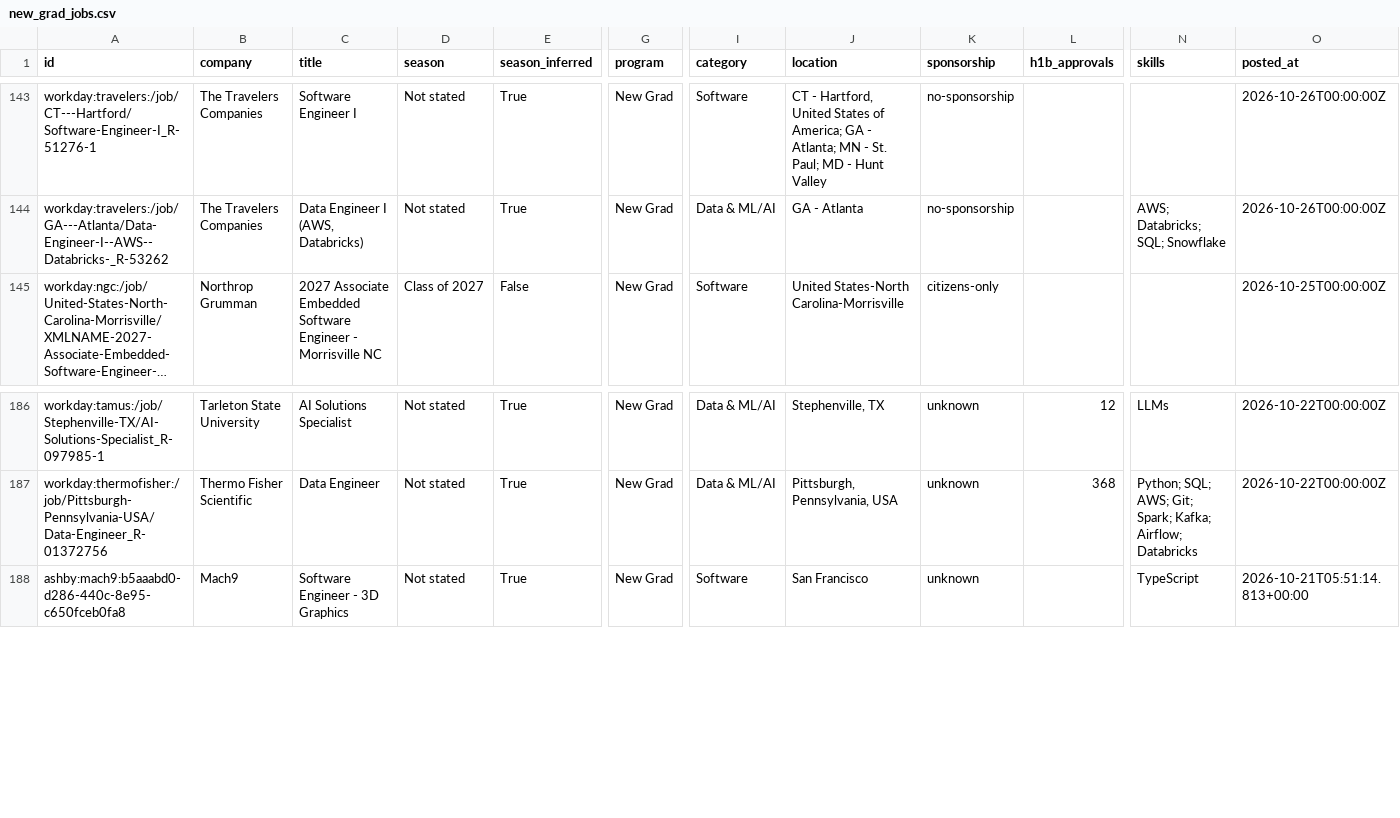
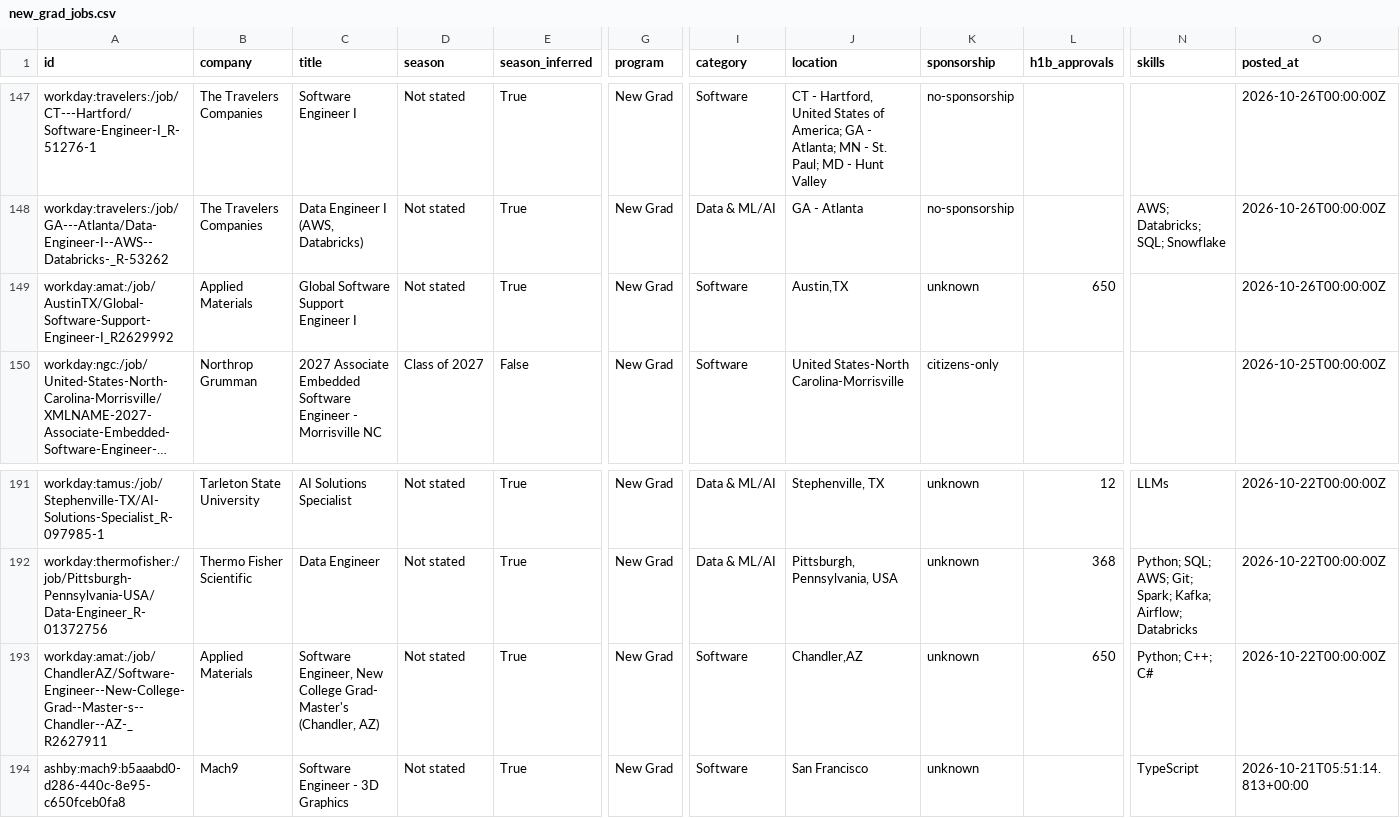
Before and after one commit to apxxrv/New-Grad-Tech-Jobs, a CSV file: data/new_grad_jobs.csv, drawn as a sheet; only a part is shown, gaps mark what is left out; long unchanged cells end in …; rows hold the shown columns only; the diff covers the shown part only; the diff names each change by its address in the sheet, - before the commit and + after, or states it on an @@ line.

```diff
--- a/data/new_grad_jobs.csv
+++ b/data/new_grad_jobs.csv
+row 149: workday:amat:/job/AustinTX/Global-Software-Support-Engineer-I_R2629992 | Applied Materials | Global Software Support Engineer I | Not stated | True | New Grad | Software | Austin,TX | unknown | 650 |  | 2026-10-26T00:00:00Z
+row 193: workday:amat:/job/ChandlerAZ/Software-Engineer--New-College-Grad--Master-s--Chandler--AZ-_R2627911 | Applied Materials | Software Engineer, New College Grad- Master's (Chandler, AZ) | Not stated | True | New Grad | Software | Chandler,AZ | unknown | 650 | Python; C++; C# | 2026-10-22T00:00:00Z
```
Also changed, not shown: 4 added rows, 4 removed rows and 2 moved rows elsewhere in this file, docs/new_grad_jobs.csv, 16 other files.
